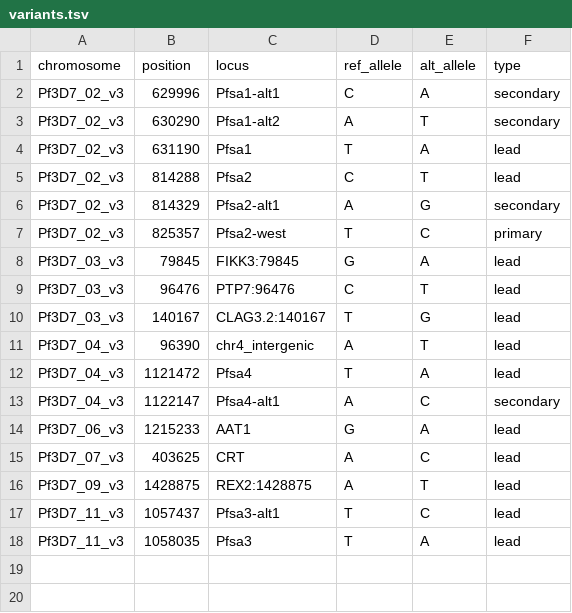
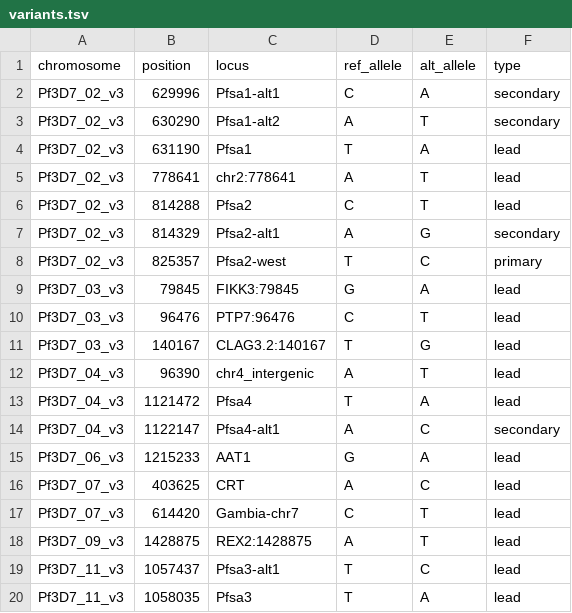
Before and after one commit to Band-group/hspf-spatial-analysis, a TSV file: analysis/spatial/input/variants.tsv, drawn as a sheet; the diff names each change by its address in the sheet, - before the commit and + after, or states it on an @@ line.

```diff
--- a/analysis/spatial/input/variants.tsv
+++ b/analysis/spatial/input/variants.tsv
+row 5: Pf3D7_02_v3 | 778641 | chr2:778641 | A | T | lead
+row 17: Pf3D7_07_v3 | 614420 | Gambia-chr7 | C | T | lead
```
Also changed, not shown: 24 other files.
